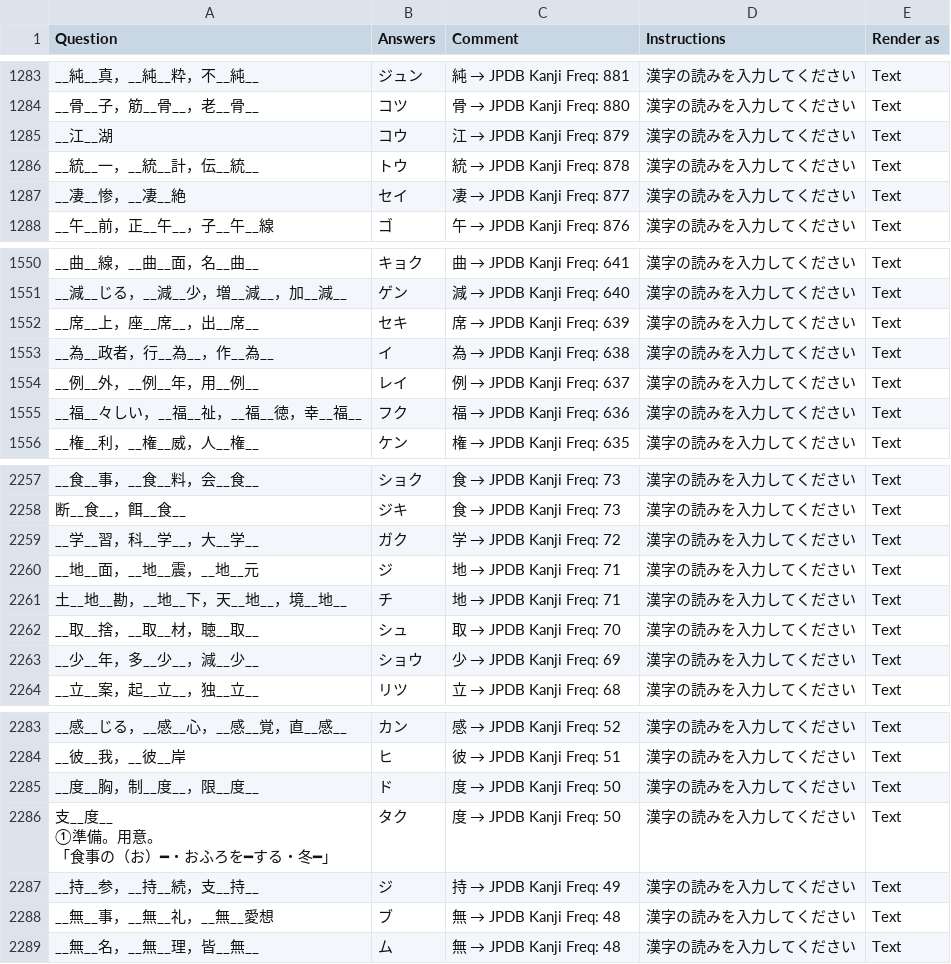
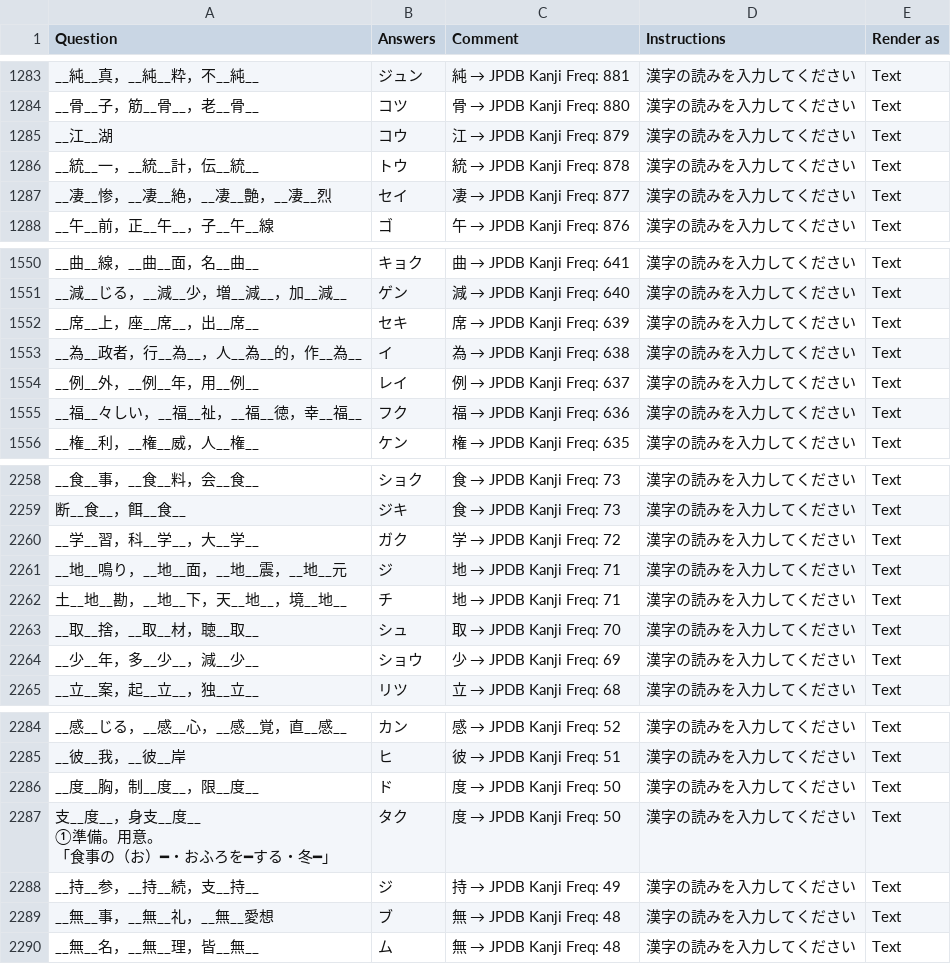
Before and after one commit to SalwynnJP/YomitanQuest, a CSV file: decks/常・音.csv, drawn as a sheet; only a part is shown, gaps mark what is left out; the diff covers the shown part only.

```diff
--- a/decks/常・音.csv
+++ b/decks/常・音.csv
@@ -1340,3 +1341,3 @@ __江__湖,コウ,江 → JPDB Kanji Freq: 879,漢字の読みを入力してく
 __統__一，__統__計，伝__統__,トウ,統 → JPDB Kanji Freq: 878,漢字の読みを入力してください,Text
-__凄__惨，__凄__絶,セイ,凄 → JPDB Kanji Freq: 877,漢字の読みを入力してください,Text
+__凄__惨，__凄__絶，__凄__艶，__凄__烈,セイ,凄 → JPDB Kanji Freq: 877,漢字の読みを入力してください,Text
 __午__前，正__午__，子__午__線,ゴ,午 → JPDB Kanji Freq: 876,漢字の読みを入力してください,Text
@@ -1630,3 +1631,3 @@ __減__じる，__減__少，増__減__，加__減__,ゲン,減 → JPDB Kanji F
 __席__上，座__席__，出__席__,セキ,席 → JPDB Kanji Freq: 639,漢字の読みを入力してください,Text
-__為__政者，行__為__，作__為__,イ,為 → JPDB Kanji Freq: 638,漢字の読みを入力してください,Text
+__為__政者，行__為__，人__為__的，作__為__,イ,為 → JPDB Kanji Freq: 638,漢字の読みを入力してください,Text
 __例__外，__例__年，用__例__,レイ,例 → JPDB Kanji Freq: 637,漢字の読みを入力してください,Text
@@ -2383,3 +2385,3 @@ __食__事，__食__料，会__食__,ショク,食 → JPDB Kanji Freq: 73,漢
 __学__習，科__学__，大__学__,ガク,学 → JPDB Kanji Freq: 72,漢字の読みを入力してください,Text
-__地__面，__地__震，__地__元,ジ,地 → JPDB Kanji Freq: 71,漢字の読みを入力してください,Text
+__地__鳴り，__地__面，__地__震，__地__元,ジ,地 → JPDB Kanji Freq: 71,漢字の読みを入力してください,Text
 土__地__勘，__地__下，天__地__，境__地__,チ,地 → JPDB Kanji Freq: 71,漢字の読みを入力してください,Text
@@ -2410,5 +2412,5 @@ __彼__我，__彼__岸,ヒ,彼 → JPDB Kanji Freq: 51,漢字の読みを入力
 __度__胸，制__度__，限__度__,ド,度 → JPDB Kanji Freq: 50,漢字の読みを入力してください,Text
-"支__度__
-①準備。用意。
-「食事の（お）━・おふろを━する・冬━」",タク,度 → JPDB Kanji Freq: 50,漢字の読みを入力してください,Text
+"支__度__，身支__度__
+①準備。用意。
+「食事の（お）━・おふろを━する・冬━」",タク,度 → JPDB Kanji Freq: 50,漢字の読みを入力してください,Text
 __持__参，__持__続，支__持__,ジ,持 → JPDB Kanji Freq: 49,漢字の読みを入力してください,Text
```
Also changed, not shown: 1 added row and 10 edited cells elsewhere in this file.
